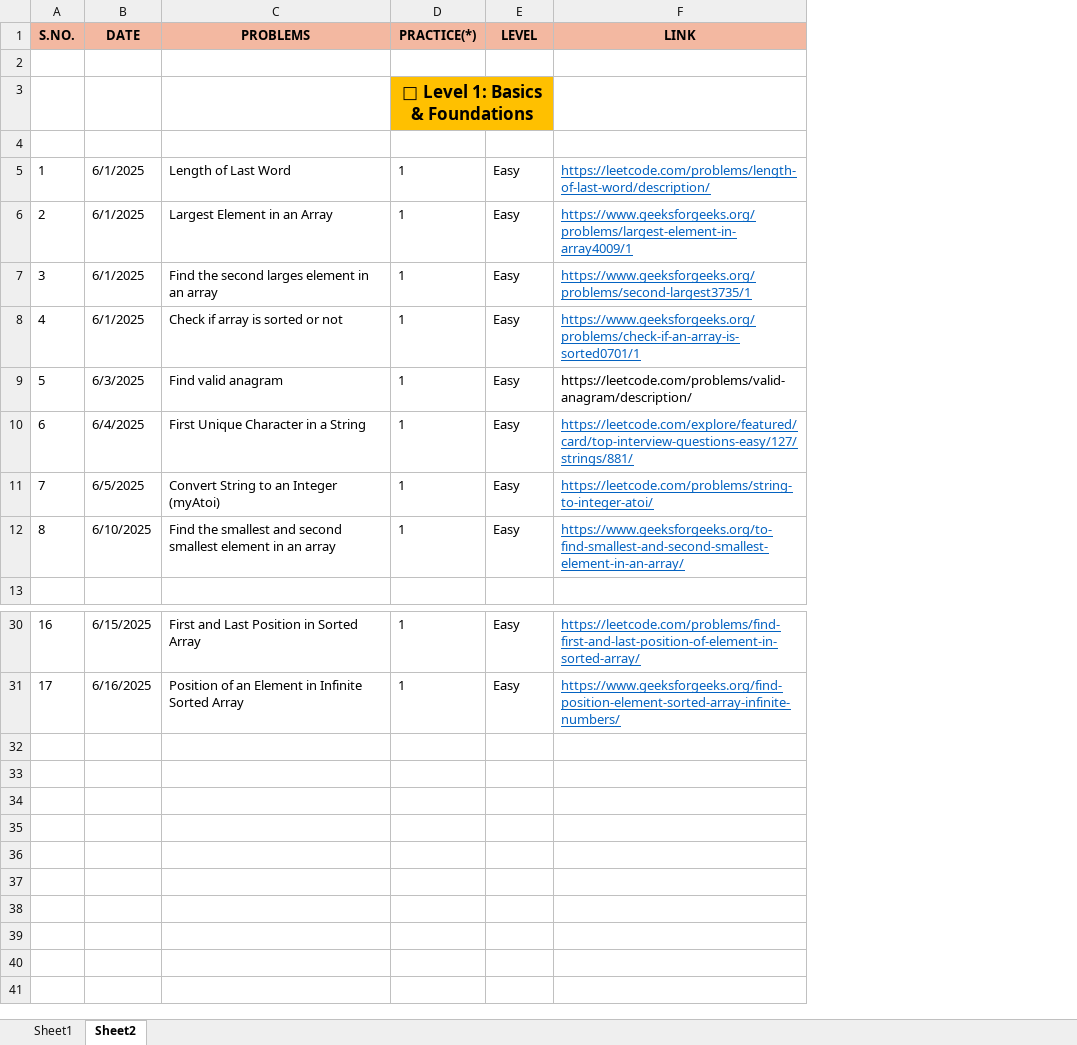
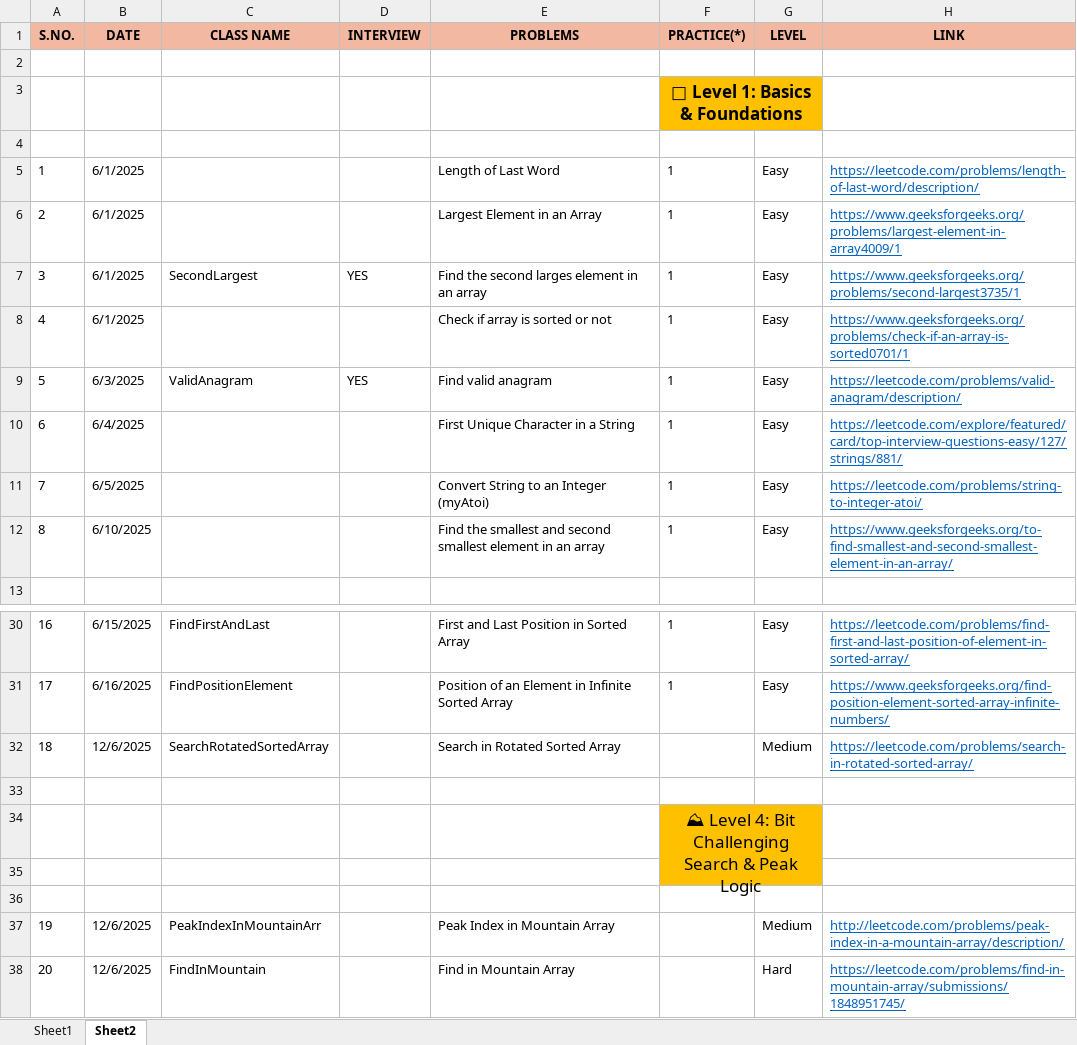
Before and after one commit to Bhanupratapsingh1998/JavaMasterClass, an Excel workbook: DSA(2024).xlsx, sheet Sheet2, drawn as a sheet; only a part is shown, gaps mark what is left out; values as stored, in another font and other column widths than the file's, no borders; addresses are those after the commit; the diff names each change by its address in the sheet, - before the commit and + after, or states it on an @@ line.

```diff
--- a/DSA(2024).xlsx (sheet Sheet2)
+++ b/DSA(2024).xlsx (sheet Sheet2)
+column C (CLASS NAME), rows 7-9: SecondLargest |  | ValidAnagram; rows 30-31: FindFirstAndLast | FindPositionElement
+column D (INTERVIEW), rows 7-9: YES |  | YES
@@ H9 underline: off → on, text colour: black → #0563C1 @@
+row 32: 18 | 12/6/2025 | SearchRotatedSortedArray |  | Search in Rotated Sorted Array |  | Medium | https://leetcode.com/problems/search-in-rotated-sorted-array/
+row 33: (empty)
+row 34:  |  |  |  |  | ⛰ Level 4: Bit Challenging Search & Peak Logic
+row 35: (empty)
+row 36: (empty)
+row 37: 19 | 12/6/2025 | PeakIndexInMountainArr |  | Peak Index in Mountain Array |  | Medium | http://leetcode.com/problems/peak-index-in-a-mountain-array/description/
+row 38: 20 | 12/6/2025 | FindInMountain |  | Find in Mountain Array |  | Hard | https://leetcode.com/problems/find-in-mountain-array/submissions/1848951745/
```
Also changed, not shown: 6 other files.
